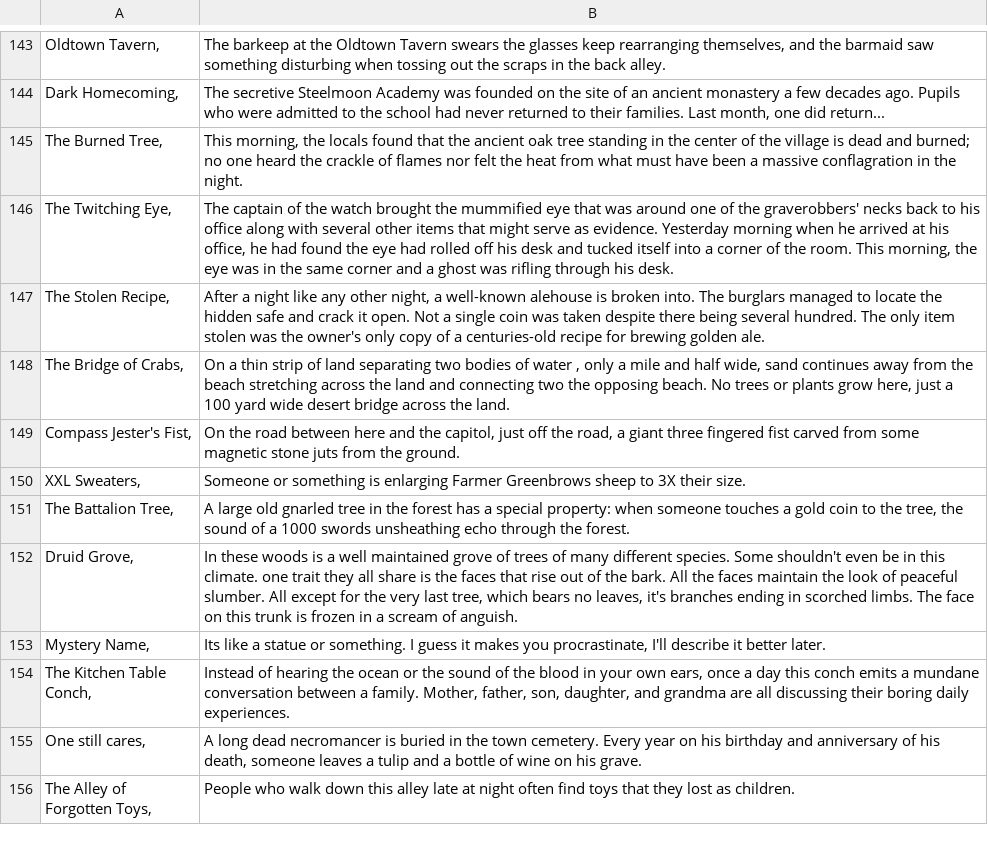
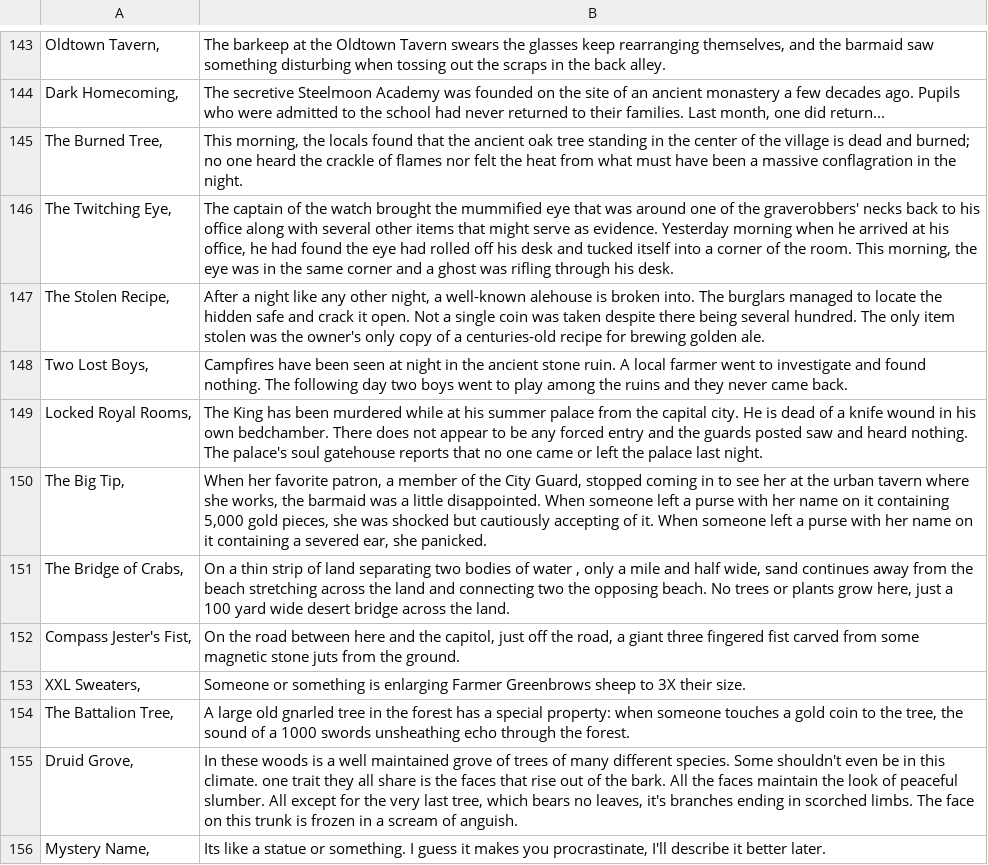
Before and after one commit to AnEmortalKid/reddit-parser, a CSV file: src/main/resources/mysteries.csv, drawn as a sheet; only a part is shown, gaps mark what is left out; the shorter side is filled out with more unchanged rows; the diff names each change by its address in the sheet, - before the commit and + after, or states it on an @@ line.

```diff
--- a/src/main/resources/mysteries.csv
+++ b/src/main/resources/mysteries.csv
+row 148: Two Lost Boys, | Campfires have been seen at night in the ancient stone ruin. A local farmer went to investigate and found nothing. The following day two boys went to play among the ruins and they never came back.
+row 149: Locked Royal Rooms, | The King has been murdered while at his summer palace from the capital city. He is dead of a knife wound in his own bedchamber. There does not appear to be any forced entry and the guards posted saw and heard nothing. The palace's soul gatehouse reports that no one came or left the palace last night.
+row 150: The Big Tip, | When her favorite patron, a member of the City Guard, stopped coming in to see her at the urban tavern where she works, the barmaid was a little disappointed. When someone left a purse with her name on it containing 5,000 gold pieces, she was shocked but cautiously accepting of it. When someone left a purse with her name on it containing a severed ear, she panicked.
```
Also changed, not shown: src/main/resources/dungeons.csv, src/main/resources/npcs.csv, 24 other files.
